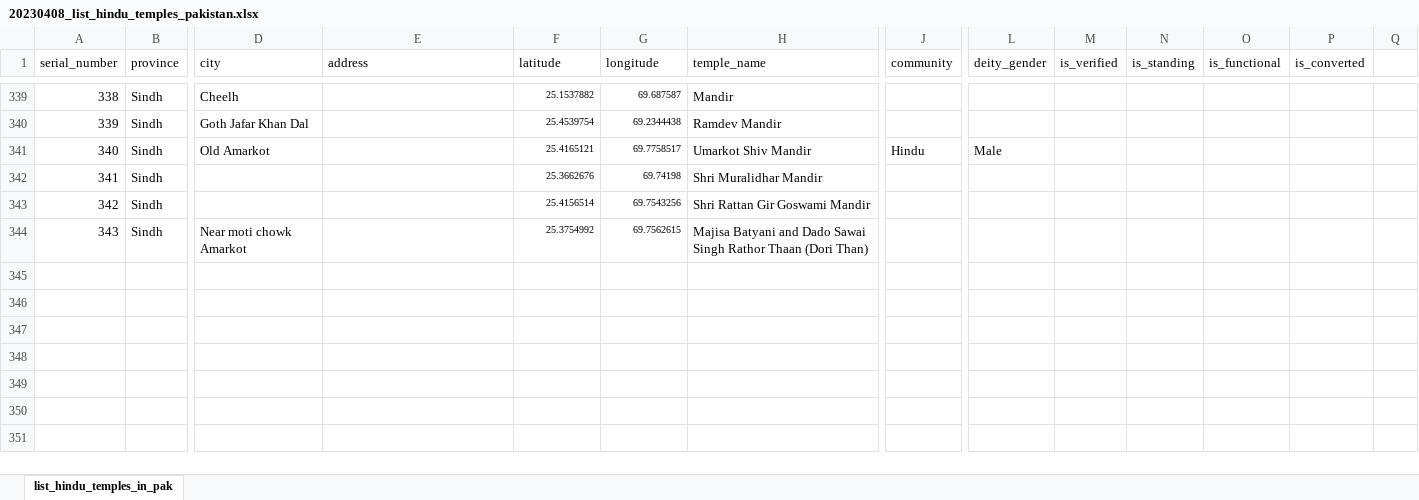
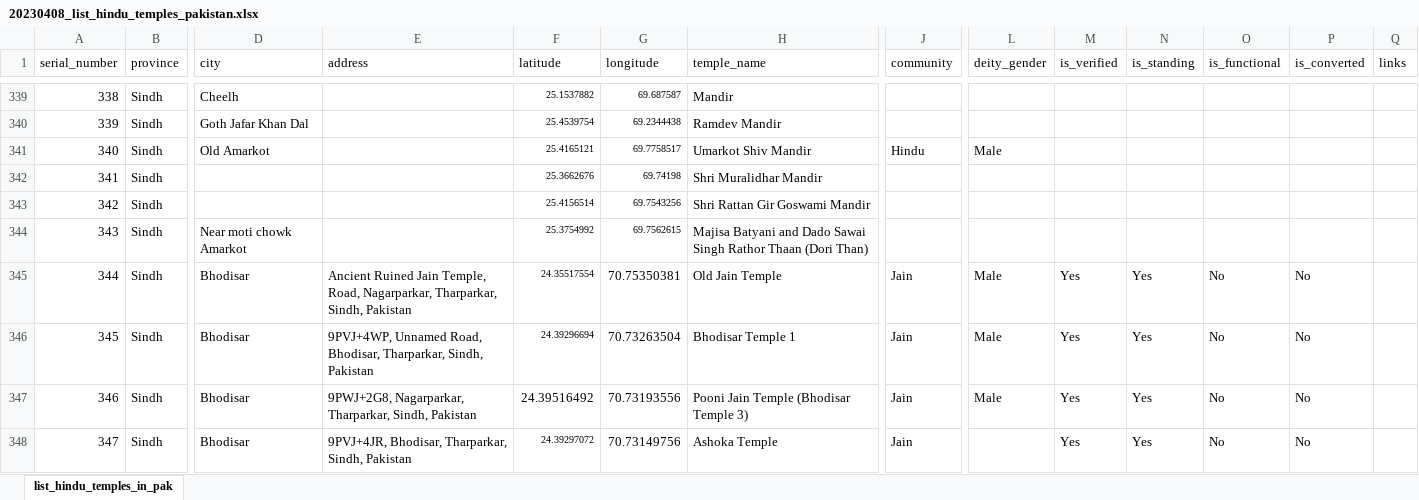
Before and after one commit to vindicindic/hindus_in_pakistan, an Excel workbook: data/list_hindu_temples_in_pak/20230408_list_hindu_temples_pakistan.xlsx, sheet list_hindu_temples_in_pak, drawn as a sheet; only a part is shown, gaps mark what is left out; values as stored, in another font and other column widths than the file's, no borders; rows hold the shown columns only; the diff covers the shown part only; the diff names each change by its address in the sheet, - before the commit and + after, or states it on an @@ line.

```diff
--- a/data/list_hindu_temples_in_pak/20230408_list_hindu_temples_pakistan.xlsx (sheet list_hindu_temples_in_pak)
+++ b/data/list_hindu_temples_in_pak/20230408_list_hindu_temples_pakistan.xlsx (sheet list_hindu_temples_in_pak)
-Q1: (empty)
+Q1: links
+row 345: 344 | Sindh | Bhodisar | Ancient Ruined Jain Temple, Road, Nagarparkar, Tharparkar, Sindh, Pakistan | 24.35517554 | 70.75350381 | Old Jain Temple | Jain | Male | Yes | Yes | No | No
+row 346: 345 | Sindh | Bhodisar | 9PVJ+4WP, Unnamed Road, Bhodisar, Tharparkar, Sindh, Pakistan | 24.39296694 | 70.73263504 | Bhodisar Temple 1 | Jain | Male | Yes | Yes | No | No
+row 347: 346 | Sindh | Bhodisar | 9PWJ+2G8, Nagarparkar, Tharparkar, Sindh, Pakistan | 24.39516492 | 70.73193556 | Pooni Jain Temple (Bhodisar Temple 3) | Jain | Male | Yes | Yes | No | No
+row 348: 347 | Sindh | Bhodisar | 9PVJ+4JR, Bhodisar, Tharparkar, Sindh, Pakistan | 24.39297072 | 70.73149756 | Ashoka Temple | Jain |  | Yes | Yes | No | No
```
Also changed, not shown: 3 added rows and 18 edited cells elsewhere in this sheet, data/daahip-w/20230131_list_violence_abductions_forced_conversions_hindu_women_in_pakistan.xlsx, 4 other files.
